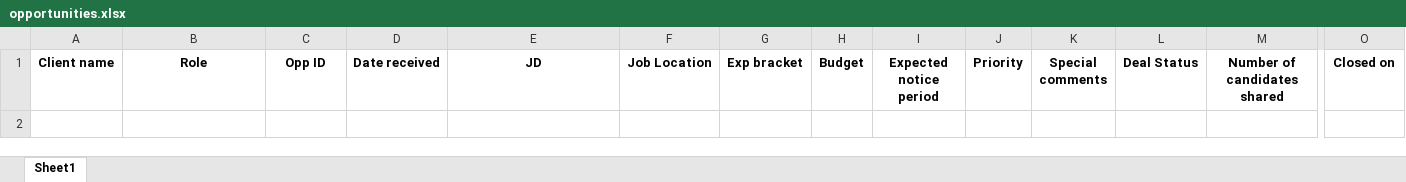
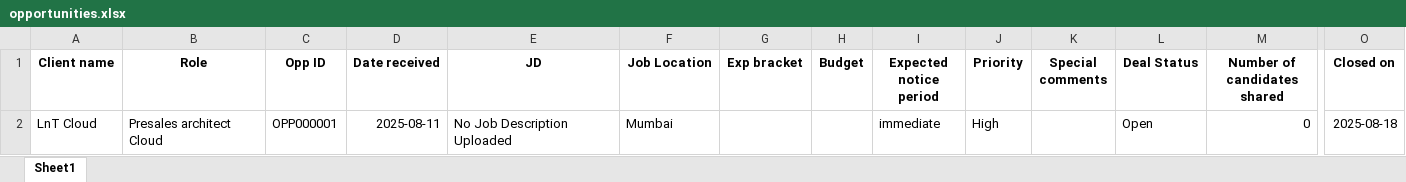
Before and after one commit to advait1307/sunfinity-crm, an Excel workbook: excel_files/opportunities.xlsx, sheet Sheet1, drawn as a sheet; only a part is shown, gaps mark what is left out; values as stored, in another font and other column widths than the file's, no borders; rows hold the shown columns only; the diff names each change by its address in the sheet, - before the commit and + after, or states it on an @@ line.

Commit message:
Update Excel file

```diff
--- a/excel_files/opportunities.xlsx (sheet Sheet1)
+++ b/excel_files/opportunities.xlsx (sheet Sheet1)
+row 2: LnT Cloud | Presales architect Cloud | OPP000001 | 2025-08-11 | No Job Description Uploaded | Mumbai |  |  | immediate | High |  | Open | 0 | 2025-08-18
```
